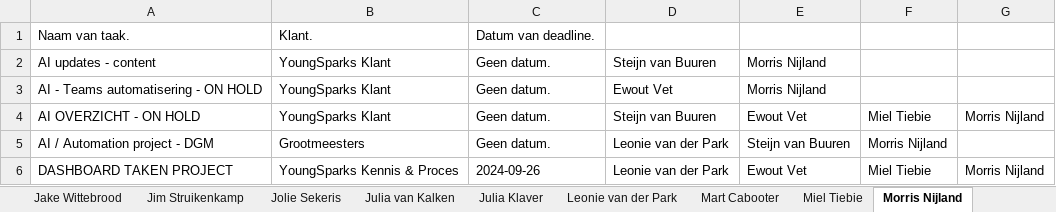
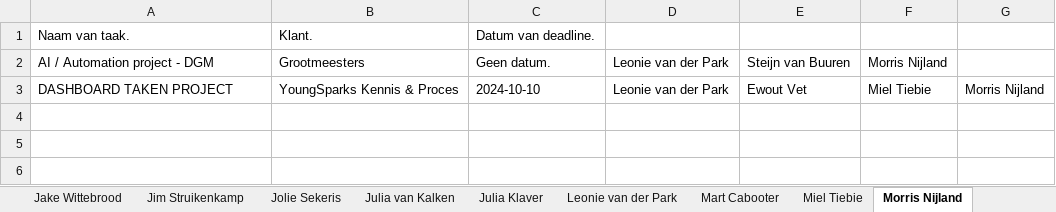
Before and after one commit to MorrisNijland3/YoungSparks, an Excel workbook: frontend/taken.xlsx, sheet Morris Nijland, drawn as a sheet; values as stored, in another font and other column widths than the file's, no borders; removed rows and columns are numbered as before the commit, all else as after; the diff names each change by its address in the sheet, - before the commit and + after, or states it on an @@ line.

```diff
--- a/frontend/taken.xlsx (sheet Morris Nijland)
+++ b/frontend/taken.xlsx (sheet Morris Nijland)
-row 2: AI updates - content | YoungSparks Klant | Geen datum. | Steijn van Buuren | Morris Nijland
-row 3: AI - Teams automatisering - ON HOLD | YoungSparks Klant | Geen datum. | Ewout Vet | Morris Nijland
-row 4: AI OVERZICHT - ON HOLD | YoungSparks Klant | Geen datum. | Steijn van Buuren | Ewout Vet | Miel Tiebie | Morris Nijland
-C3: 2024-09-26
+C3: 2024-10-10
```
Also changed, not shown: sheet Miel Tiebie, sheet Sharon Swart, sheet Steijn van Buuren, sheet Leonie van der Park, sheet Ewout Vet, sheet Julia van Kalken, 8 more sheets, other sheet tabs, 7 other files.
